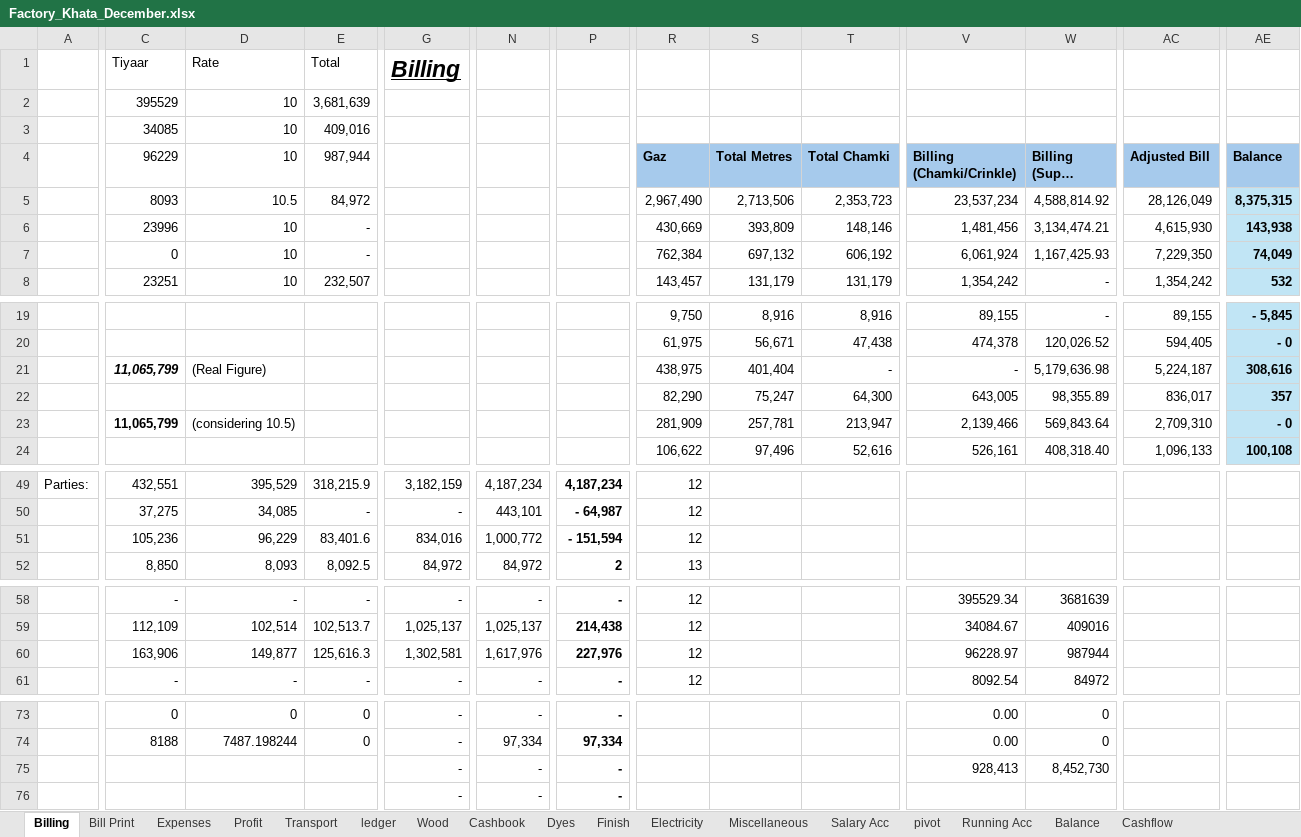
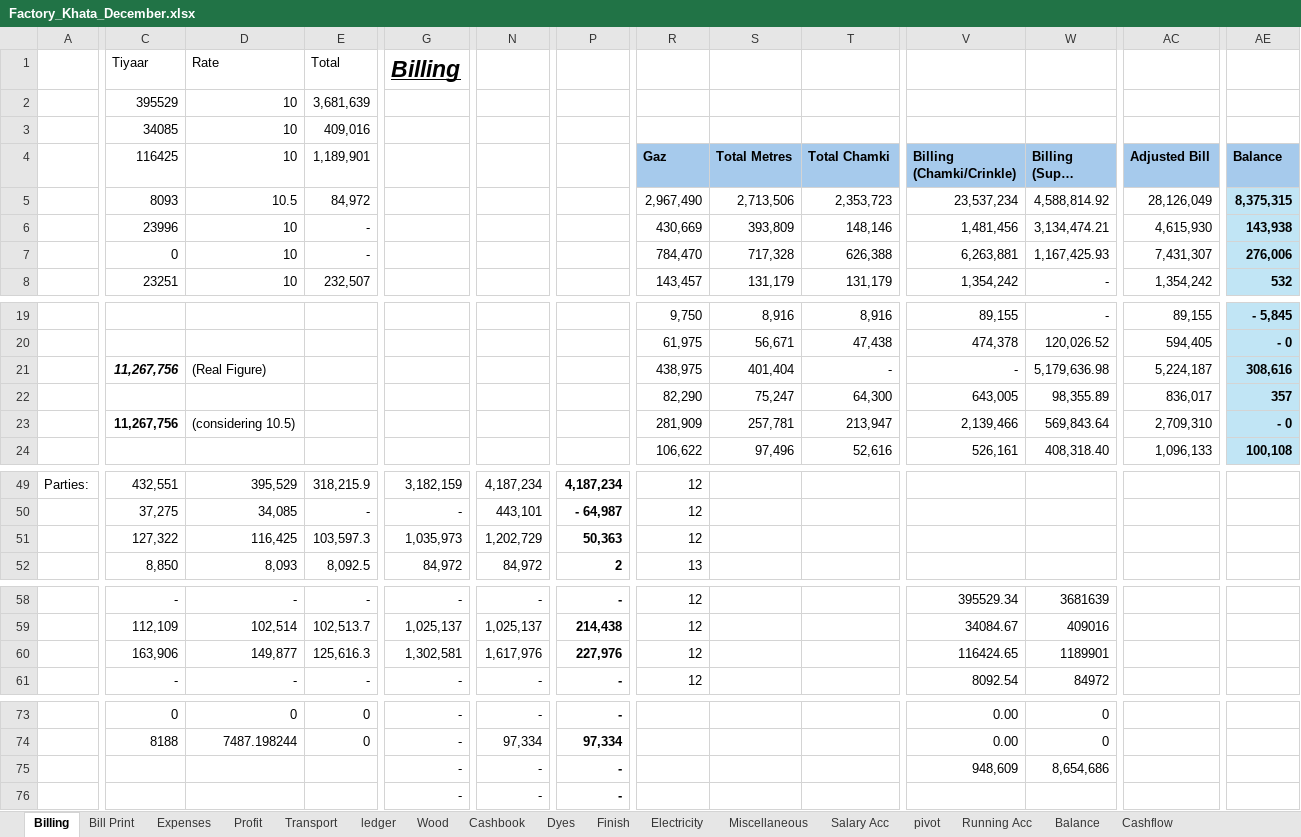
Before and after one commit to omerrazzaq4/AlHamd_Dec, an Excel workbook: Factory_Khata_December.xlsx, sheet Billing, drawn as a sheet; only a part is shown, gaps mark what is left out; long unchanged cells end in …; values as stored, in another font and other column widths than the file's, no borders; table styles not drawn; the diff names each change by its address in the sheet, - before the commit and + after, or states it on an @@ line.

```diff
--- a/Factory_Khata_December.xlsx (sheet Billing)
+++ b/Factory_Khata_December.xlsx (sheet Billing)
-C4: 96229
+C4: 116425
-E4: 987,944
+E4: 1,189,901
-R7 (Gaz): 762,384
+R7 (Gaz): 784,470
-S7 (Total Metres): 697,132
+S7 (Total Metres): 717,328
-T7 (Total Chamki): 606,192
+T7 (Total Chamki): 626,388
-V7 (Billing (Chamki/Crinkle)): 6,061,924
+V7 (Billing (Chamki/Crinkle)): 6,263,881
-AC7 (Adjusted Bill): 7,229,350
+AC7 (Adjusted Bill): 7,431,307
-AE7 (Balance): 74,049
+AE7 (Balance): 276,006
-C21 (116425): 11,065,799
+C21 (116425): 11,267,756
-C23 (116425): 11,065,799
+C23 (116425): 11,267,756
-C51 (116425): 105,236
+C51 (116425): 127,322
-D51 (10): 96,229
+D51 (10): 116,425
-E51 (1,189,901): 83,401.6
+E51 (1,189,901): 103,597.3
-G51: 834,016
+G51: 1,035,973
-N51: 1,000,772
+N51: 1,202,729
-P51: - 151,594
+P51: 50,363
-V60 (Billing (Chamki/Crinkle)): 96228.97
+V60 (Billing (Chamki/Crinkle)): 116424.65
-W60 (Billing (Super Chamki)): 987944
+W60 (Billing (Super Chamki)): 1189901
-V75 (Billing (Chamki/Crinkle)): 928,413
+V75 (Billing (Chamki/Crinkle)): 948,609
-W75 (Billing (Super Chamki)): 8,452,730
+W75 (Billing (Super Chamki)): 8,654,686
```
Also changed, not shown: sheet pivot, sheet ledger, sheet Dyes, sheet Profit, sheet Cashbook, sheet Expenses, 1 more sheet.
